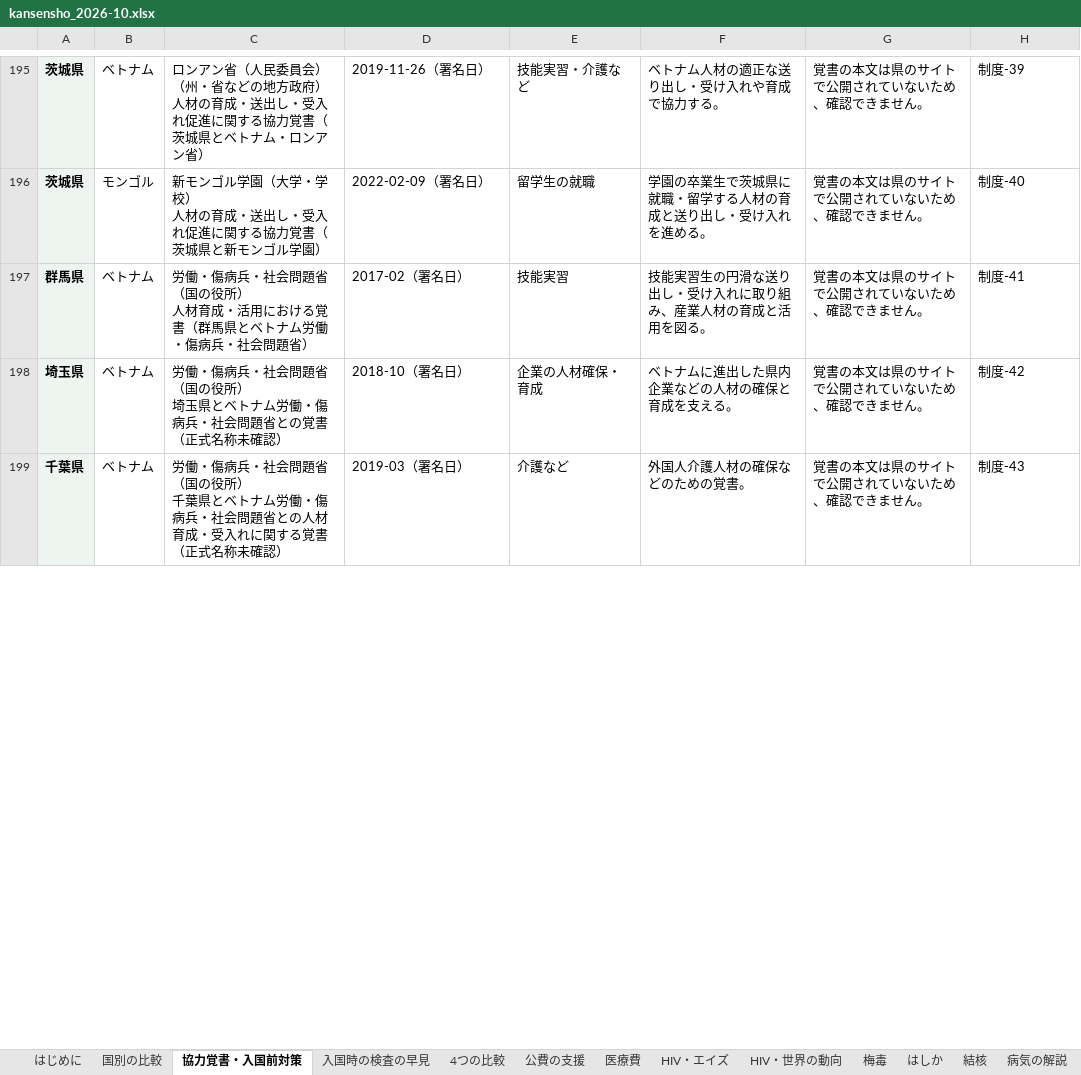
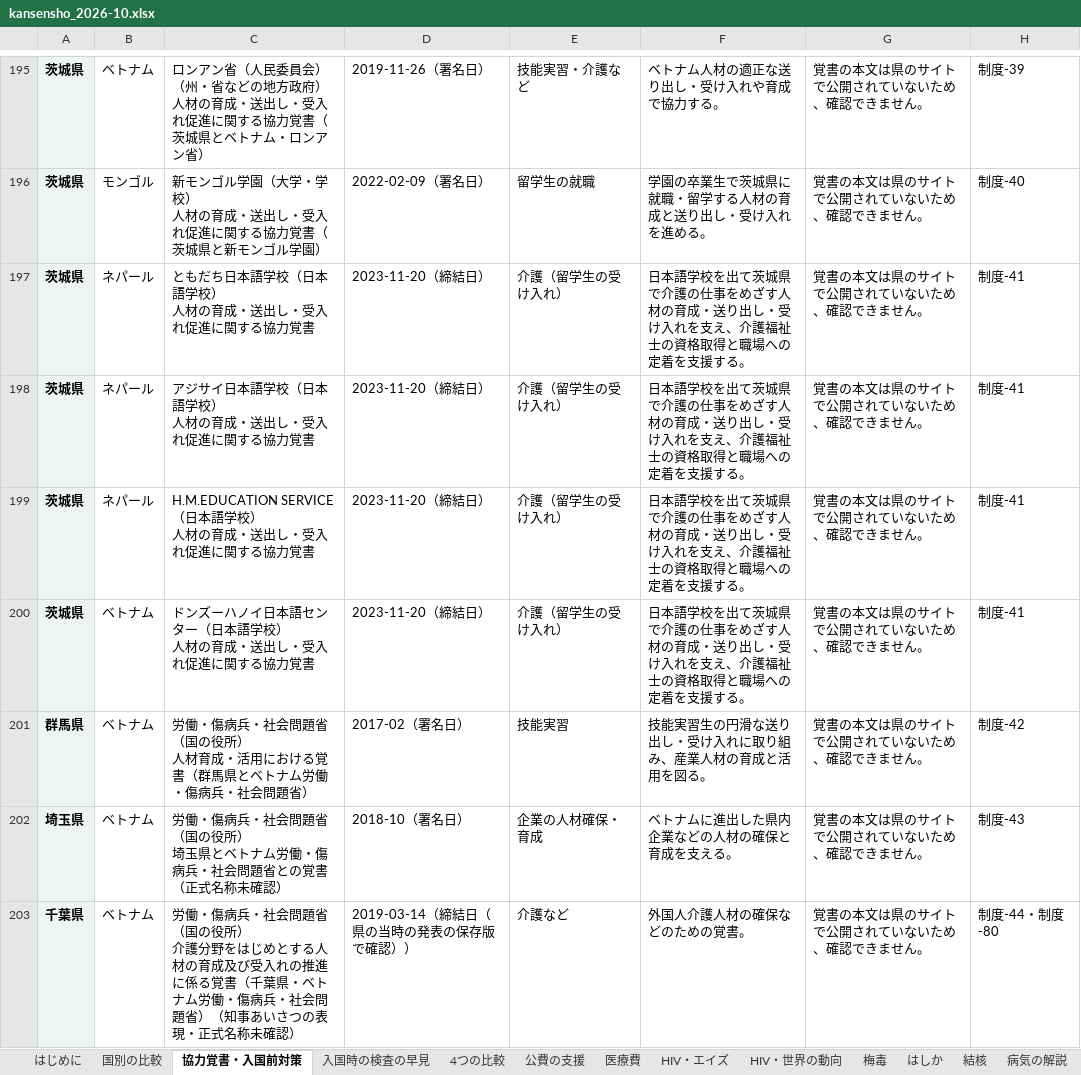
Before and after one commit to Yumaki5555/kansensho, an Excel workbook: docs/kansensho_2026-10.xlsx, sheet 協力覚書・入国前対策, drawn as a sheet; only a part is shown, gaps mark what is left out; values as stored, in another font and other column widths than the file's, no borders; addresses are those after the commit; ↵ is a line break in a cell; the diff covers the shown part only; the diff names each change by its address in the sheet, - before the commit and + after, or states it on an @@ line.

```diff
--- a/docs/kansensho_2026-10.xlsx (sheet 協力覚書・入国前対策)
+++ b/docs/kansensho_2026-10.xlsx (sheet 協力覚書・入国前対策)
+row 197: 茨城県 | ネパール | ともだち日本語学校（日本語学校） ↵ 人材の育成・送出し・受入れ促進に関する協力覚書 | 2023-11-20（締結日） | 介護（留学生の受け入れ） | 日本語学校を出て茨城県で介護の仕事をめざす人材の育成・送り出し・受け入れを支え、介護福祉士の資格取得と職場への定着を支援する。 | 覚書の本文は県のサイトで公開されていないため、確認できません。 | 制度-41
+row 198: 茨城県 | ネパール | アジサイ日本語学校（日本語学校） ↵ 人材の育成・送出し・受入れ促進に関する協力覚書 | 2023-11-20（締結日） | 介護（留学生の受け入れ） | 日本語学校を出て茨城県で介護の仕事をめざす人材の育成・送り出し・受け入れを支え、介護福祉士の資格取得と職場への定着を支援する。 | 覚書の本文は県のサイトで公開されていないため、確認できません。 | 制度-41
+row 199: 茨城県 | ネパール | H.M.EDUCATION SERVICE（日本語学校） ↵ 人材の育成・送出し・受入れ促進に関する協力覚書 | 2023-11-20（締結日） | 介護（留学生の受け入れ） | 日本語学校を出て茨城県で介護の仕事をめざす人材の育成・送り出し・受け入れを支え、介護福祉士の資格取得と職場への定着を支援する。 | 覚書の本文は県のサイトで公開されていないため、確認できません。 | 制度-41
+row 200: 茨城県 | ベトナム | ドンズーハノイ日本語センター（日本語学校） ↵ 人材の育成・送出し・受入れ促進に関する協力覚書 | 2023-11-20（締結日） | 介護（留学生の受け入れ） | 日本語学校を出て茨城県で介護の仕事をめざす人材の育成・送り出し・受け入れを支え、介護福祉士の資格取得と職場への定着を支援する。 | 覚書の本文は県のサイトで公開されていないため、確認できません。 | 制度-41
-H201: 制度-41
+H201: 制度-42
-H202: 制度-42
+H202: 制度-43
-C203: …役所） ↵ 千葉県とベトナム労働・傷病兵・社会問題省との人材育成・受入れに関する覚書（正式名称…
+C203: …役所） ↵ 介護分野をはじめとする人材の育成及び受入れの推進に係る覚書（千葉県・ベトナム労働・傷病兵・社会問題省）（知事あいさつの表現・正式名称…
-D203: 2019-03（署名日）
+D203: 2019-03-14（締結日（県の当時の発表の保存版で確認））
-H203: 制度-43
+H203: 制度-44・制度-80
```
Also changed, not shown: 5 added rows and 43 edited cells elsewhere in this sheet, sheet 国別の比較, sheet 出典一覧, sheet 4つの比較, sheet HIV・エイズ, sheet 梅毒, sheet はしか, 1 more sheet, 10 other files.
